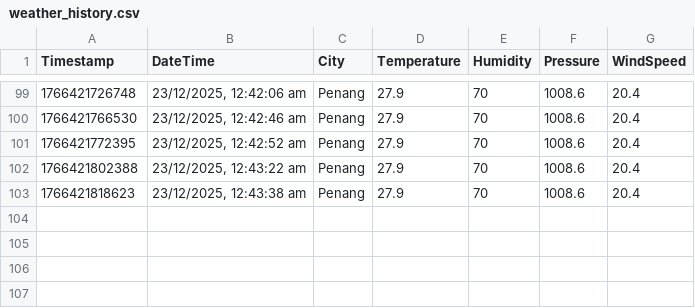
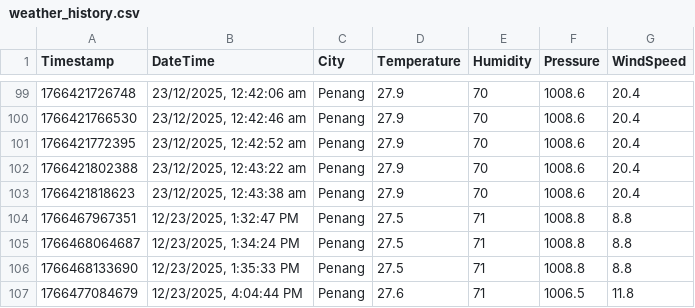
Before and after one commit to uruha8Rushia/CPT316-Assignment2, a CSV file: weather_history.csv, drawn as a sheet; only a part is shown, gaps mark what is left out.

Commit message:
Refactor weather API integration: remove API key requirement, enhance caching, and update historical data fetching

```diff
--- a/weather_history.csv
+++ b/weather_history.csv
@@ -103 +103,5 @@ Timestamp,DateTime,City,Temperature,Humidity,Pressure,WindSpeed
 1766421818623,"23/12/2025, 12:43:38 am",Penang,27.9,70,1008.6,20.4
+1766467967351,"12/23/2025, 1:32:47 PM",Penang,27.5,71,1008.8,8.8
+1766468064687,"12/23/2025, 1:34:24 PM",Penang,27.5,71,1008.8,8.8
+1766468133690,"12/23/2025, 1:35:33 PM",Penang,27.5,71,1008.8,8.8
+1766477084679,"12/23/2025, 4:04:44 PM",Penang,27.6,71,1006.5,11.8
```
Also changed, not shown: 2 other files.
